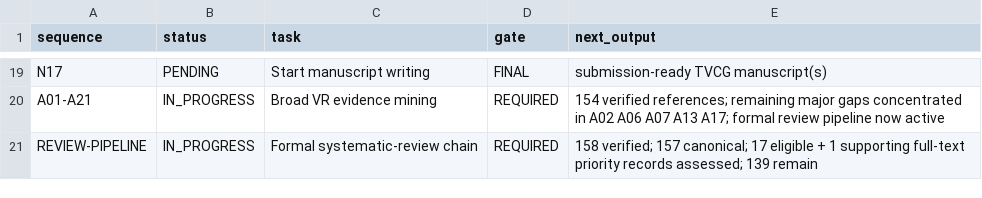
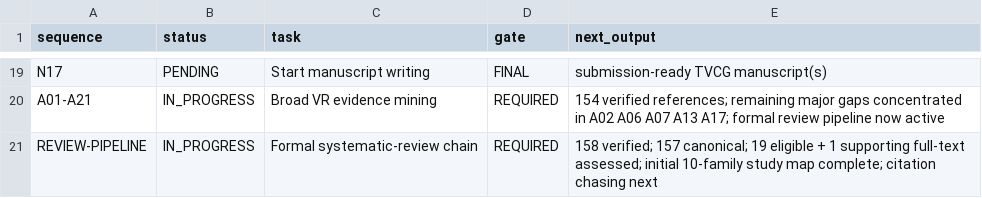
Before and after one commit to Arithmetic-Power-Geometry/Virtual-Reality-Research-Review, a CSV file: paper_writing_register/execution_status.csv, drawn as a sheet; only a part is shown, gaps mark what is left out.

Commit message:
Register: initial study-family resolution complete; citation chasing next

```diff
--- a/paper_writing_register/execution_status.csv
+++ b/paper_writing_register/execution_status.csv
@@ -20,2 +20,2 @@ N17,PENDING,Start manuscript writing,FINAL,submission-ready TVCG manuscript(s)
 A01-A21,IN_PROGRESS,Broad VR evidence mining,REQUIRED,154 verified references; remaining major gaps concentrated in A02 A06 A07 A13 A17; formal review pipeline now active
-REVIEW-PIPELINE,IN_PROGRESS,Formal systematic-review chain,REQUIRED,158 verified; 157 canonical; 17 eligible + 1 supporting full-text priority records assessed; 139 remain
+REVIEW-PIPELINE,IN_PROGRESS,Formal systematic-review chain,REQUIRED,158 verified; 157 canonical; 19 eligible + 1 supporting full-text assessed; initial 10-family study map complete; citation chasing next
```
